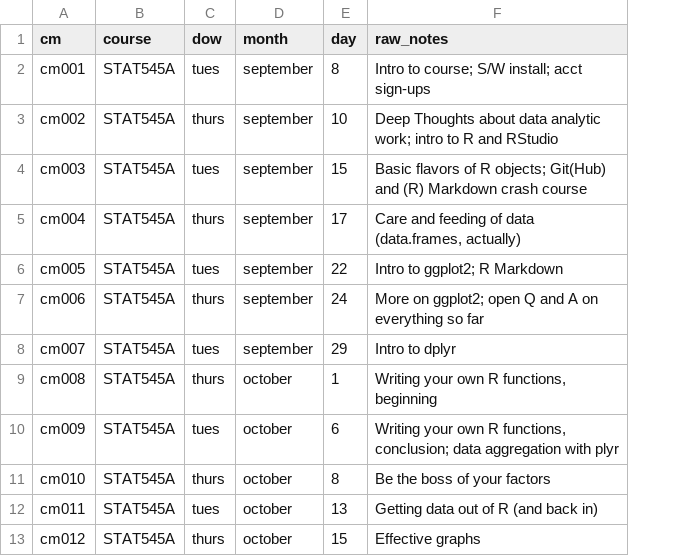
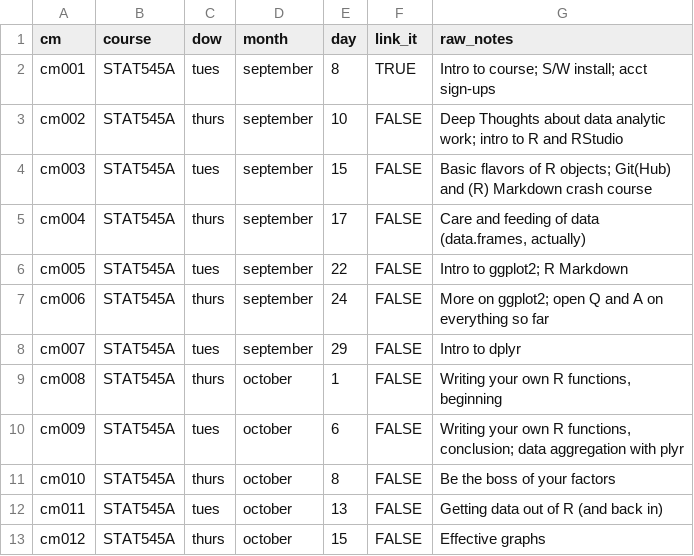
Before and after one commit to STAT545-UBC/STAT545-UBC-original-website, a CSV file: course-admin/class-meetings.csv, drawn as a sheet; only a part is shown; the diff names each change by its address in the sheet, - before the commit and + after, or states it on an @@ line.

Commit message:
link up cm001

```diff
--- a/course-admin/class-meetings.csv
+++ b/course-admin/class-meetings.csv
+column F (link_it), rows 2-13: TRUE | FALSE | FALSE | FALSE | FALSE | FALSE | FALSE | FALSE | FALSE | FALSE | FALSE | FALSE
```
Also changed, not shown: 5 other files.
